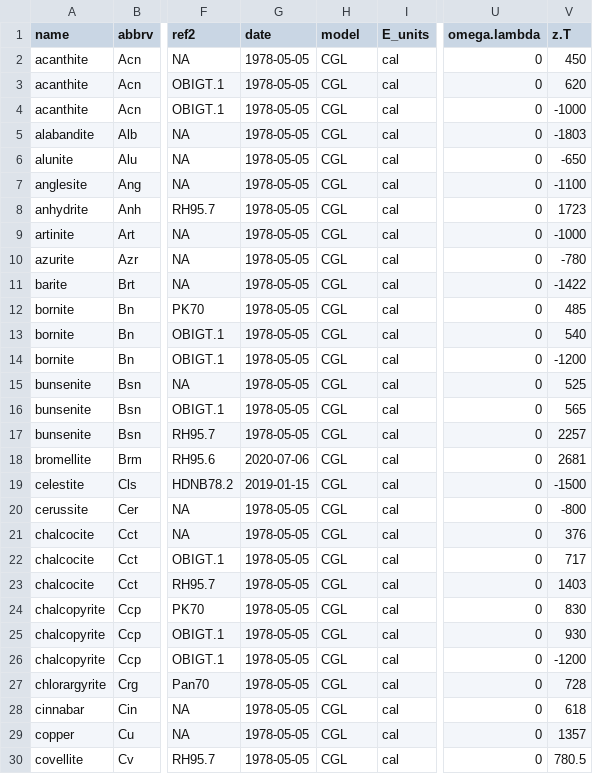
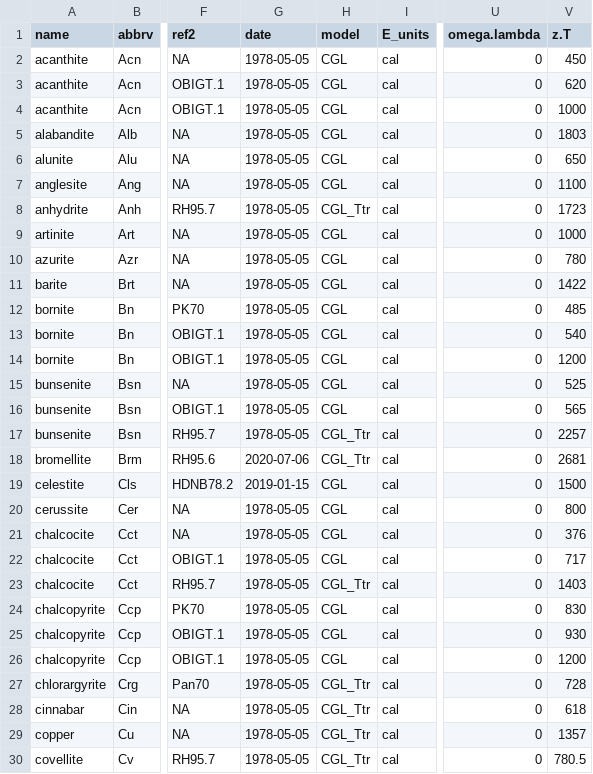
Before and after one commit to r-forge/chnosz, a CSV file: pkg/CHNOSZ/inst/extdata/OBIGT/inorganic_cr.csv, drawn as a sheet; only a part is shown, gaps mark what is left out; the diff covers the shown part only; the diff names each change by its address in the sheet, - before the commit and + after, or states it on an @@ line.

```diff
--- a/pkg/CHNOSZ/inst/extdata/OBIGT/inorganic_cr.csv
+++ b/pkg/CHNOSZ/inst/extdata/OBIGT/inorganic_cr.csv
-V4 (z.T): -1000
+V4 (z.T): 1000
-V5 (z.T): -1803
+V5 (z.T): 1803
-V6 (z.T): -650
+V6 (z.T): 650
-V7 (z.T): -1100
+V7 (z.T): 1100
-H8 (model): CGL
+H8 (model): CGL_Ttr
-V9 (z.T): -1000
+V9 (z.T): 1000
-V10 (z.T): -780
+V10 (z.T): 780
-V11 (z.T): -1422
+V11 (z.T): 1422
-V14 (z.T): -1200
+V14 (z.T): 1200
-H17:H18 (model): CGL
+H17:H18 (model): CGL_Ttr
-V19 (z.T): -1500
+V19 (z.T): 1500
-V20 (z.T): -800
+V20 (z.T): 800
-H23 (model): CGL
+H23 (model): CGL_Ttr
-V26 (z.T): -1200
+V26 (z.T): 1200
-H27:H30 (model): CGL
+H27:H30 (model): CGL_Ttr
```
Also changed, not shown: 96 edited cells elsewhere in this file, pkg/CHNOSZ/inst/extdata/OBIGT/SUPCRT92.csv, pkg/CHNOSZ/inst/extdata/OBIGT/inorganic_gas.csv, 12 other files.
